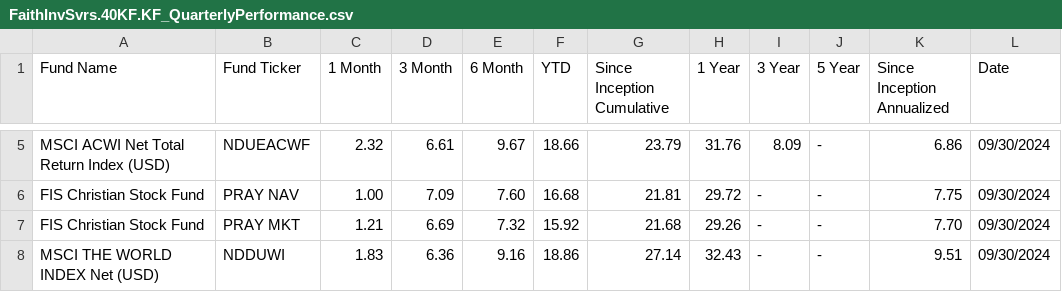
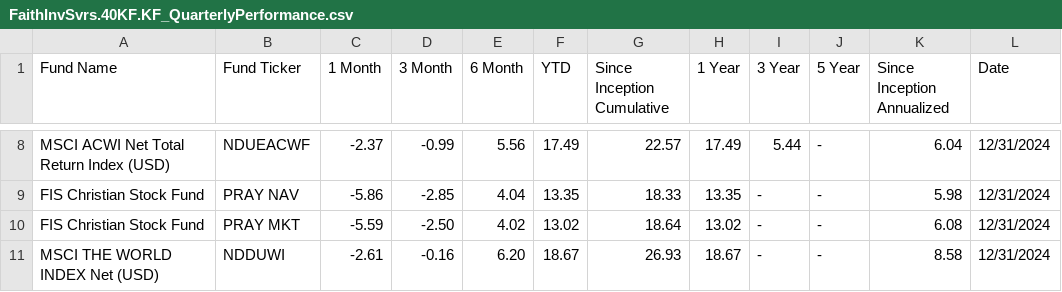
Before and after one commit to mike-pelogy/fis, a CSV file: public/FaithInvSvrs.40KF.KF_QuarterlyPerformance.csv, drawn as a sheet; only a part is shown, gaps mark what is left out; addresses are those after the commit; the diff covers the shown part only; the diff names each change by its address in the sheet, - before the commit and + after, or states it on an @@ line.

```diff
--- a/public/FaithInvSvrs.40KF.KF_QuarterlyPerformance.csv
+++ b/public/FaithInvSvrs.40KF.KF_QuarterlyPerformance.csv
-C8 (1 Month): 2.32
+C8 (1 Month): -2.37
-D8 (3 Month): 6.61
+D8 (3 Month): -0.99
-E8 (6 Month): 9.67
+E8 (6 Month): 5.56
-F8 (YTD): 18.66
+F8 (YTD): 17.49
-G8 (Since Inception Cumulative): 23.79
+G8 (Since Inception Cumulative): 22.57
-H8 (1 Year): 31.76
+H8 (1 Year): 17.49
-I8 (3 Year): 8.09
+I8 (3 Year): 5.44
-K8 (Since Inception Annualized): 6.86
+K8 (Since Inception Annualized): 6.04
-L8:L11 (Date): 09/30/2024
+L8:L11 (Date): 12/31/2024
-C9 (1 Month): 1.00
+C9 (1 Month): -5.86
-D9 (3 Month): 7.09
+D9 (3 Month): -2.85
-E9 (6 Month): 7.60
+E9 (6 Month): 4.04
-F9 (YTD): 16.68
+F9 (YTD): 13.35
-G9 (Since Inception Cumulative): 21.81
+G9 (Since Inception Cumulative): 18.33
-H9 (1 Year): 29.72
+H9 (1 Year): 13.35
-K9 (Since Inception Annualized): 7.75
+K9 (Since Inception Annualized): 5.98
-C10 (1 Month): 1.21
+C10 (1 Month): -5.59
-D10 (3 Month): 6.69
+D10 (3 Month): -2.50
-E10 (6 Month): 7.32
+E10 (6 Month): 4.02
-F10 (YTD): 15.92
+F10 (YTD): 13.02
-G10 (Since Inception Cumulative): 21.68
+G10 (Since Inception Cumulative): 18.64
-H10 (1 Year): 29.26
+H10 (1 Year): 13.02
-K10 (Since Inception Annualized): 7.70
+K10 (Since Inception Annualized): 6.08
-C11 (1 Month): 1.83
+C11 (1 Month): -2.61
-D11 (3 Month): 6.36
+D11 (3 Month): -0.16
-E11 (6 Month): 9.16
+E11 (6 Month): 6.20
-F11 (YTD): 18.86
+F11 (YTD): 18.67
-G11 (Since Inception Cumulative): 27.14
+G11 (Since Inception Cumulative): 26.93
-H11 (1 Year): 32.43
+H11 (1 Year): 18.67
-K11 (Since Inception Annualized): 9.51
+K11 (Since Inception Annualized): 8.58
```
Also changed, not shown: 3 added rows and 35 edited cells elsewhere in this file, public/FaithInvSvrs.40KF.KF_DailyNAV.csv, public/FaithInvSvrs.40KF.KF_MonthlyPerformance.csv, 4 other files.
